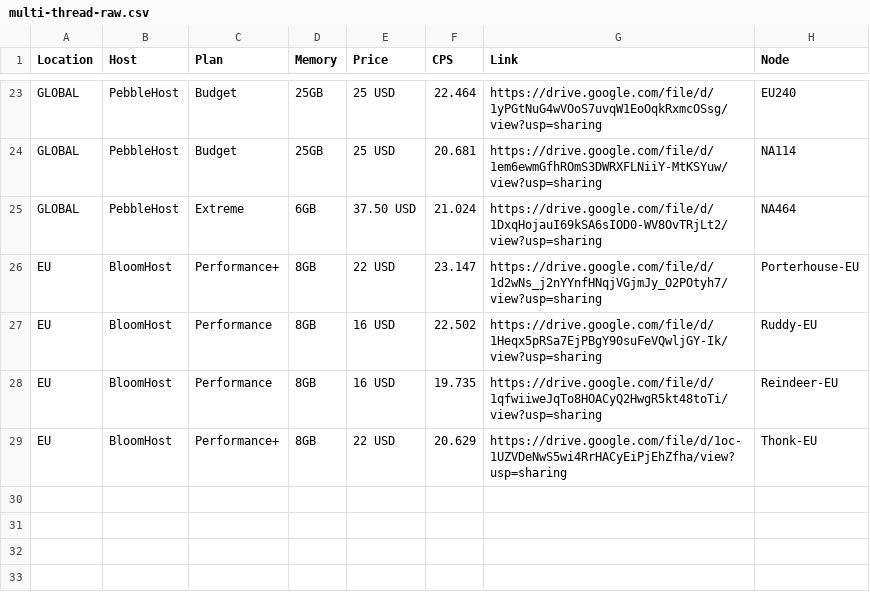
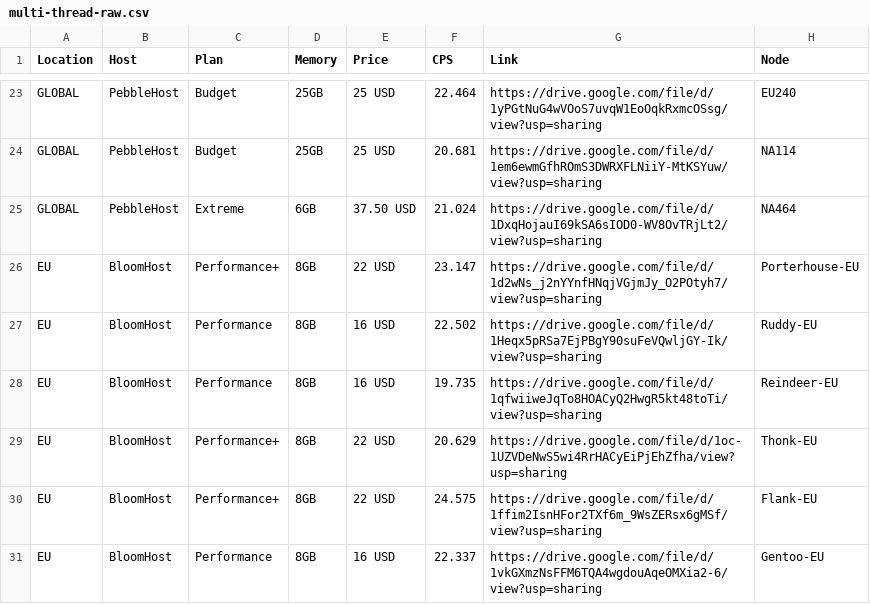
Before and after one commit to kakduman/minecraft-server-hosts, a CSV file: multi-thread-raw.csv, drawn as a sheet; only a part is shown, gaps mark what is left out; the diff names each change by its address in the sheet, - before the commit and + after, or states it on an @@ line.

```diff
--- a/multi-thread-raw.csv
+++ b/multi-thread-raw.csv
+row 30: EU | BloomHost | Performance+ | 8GB | 22 USD | 24.575 | https://drive.google.com/file/d/1ffim2IsnHFor2TXf6m_9WsZERsx6gMSf/view?usp=sharing | Flank-EU
+row 31: EU | BloomHost | Performance | 8GB | 16 USD | 22.337 | https://drive.google.com/file/d/1vkGXmzNsFFM6TQA4wgdouAqeOMXia2-6/view?usp=sharing | Gentoo-EU
```
Also changed, not shown: multi-thread-results.csv, single-thread-raw.csv, 1 other file.
